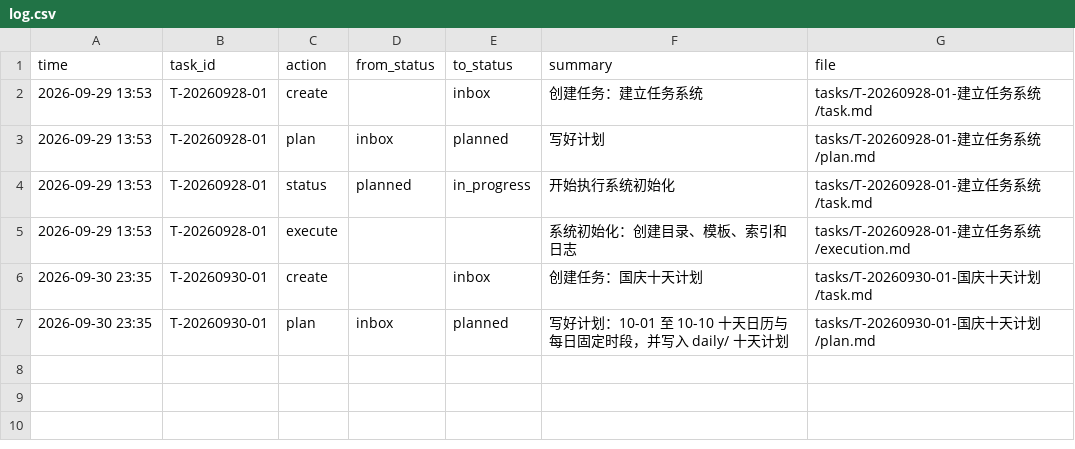
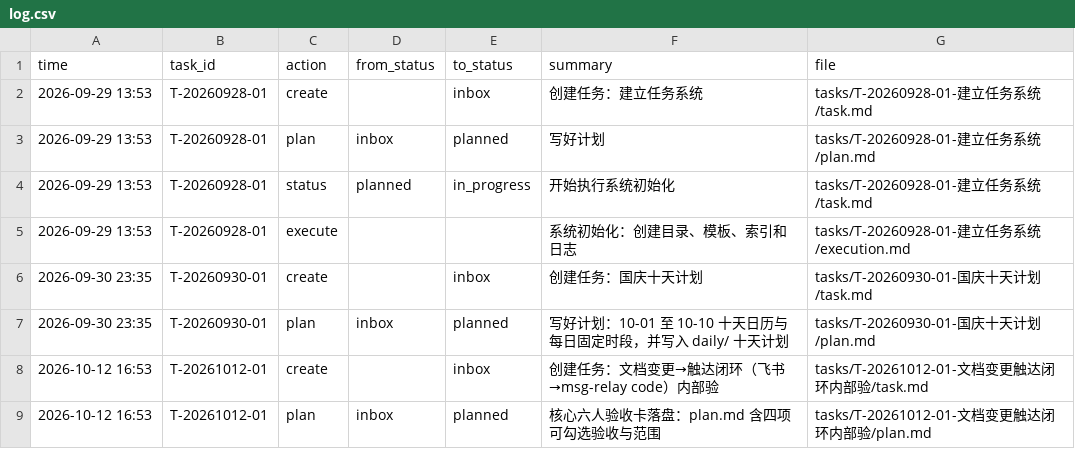
Before and after one commit to gaopfEditer/task-os, a CSV file: log.csv, drawn as a sheet; the diff names each change by its address in the sheet, - before the commit and + after, or states it on an @@ line.

```diff
--- a/log.csv
+++ b/log.csv
+row 8: 2026-10-12 16:53 | T-20261012-01 | create |  | inbox | 创建任务：文档变更→触达闭环（飞书→msg-relay code）内部验 | tasks/T-20261012-01-文档变更触达闭环内部验/task.md
+row 9: 2026-10-12 16:53 | T-20261012-01 | plan | inbox | planned | 核心六人验收卡落盘：plan.md 含四项可勾选验收与范围 | tasks/T-20261012-01-文档变更触达闭环内部验/plan.md
```
Also changed, not shown: 8 other files.
